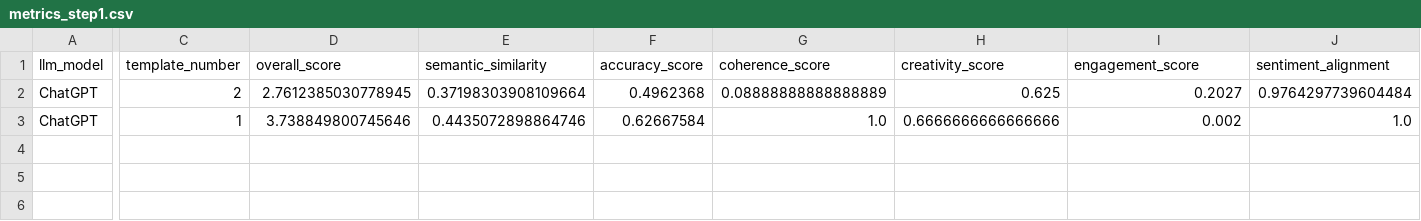
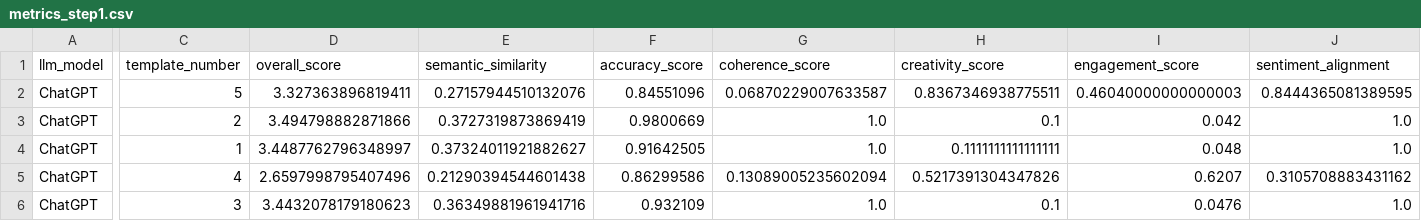
Before and after one commit to gmatasruiz/llm_product_inception, a CSV file: prompt_creation/prompting/results/ChatGPT/step1/metrics/metrics_step1.csv, drawn as a sheet; only a part is shown, gaps mark what is left out; addresses are those after the commit; rows hold the shown columns only; the diff names each change by its address in the sheet, - before the commit and + after, or states it on an @@ line.

```diff
--- a/prompt_creation/prompting/results/ChatGPT/step1/metrics/metrics_step1.csv
+++ b/prompt_creation/prompting/results/ChatGPT/step1/metrics/metrics_step1.csv
+row 2: ChatGPT | 5 | 3.327363896819411 | 0.27157944510132076 | 0.84551096 | 0.06870229007633587 | 0.8367346938775511 | 0.46040000000000003 | 0.8444365081389595
-D3 (overall_score): 2.7612385030778945
+D3 (overall_score): 3.494798882871866
-E3 (semantic_similarity): 0.37198303908109664
+E3 (semantic_similarity): 0.3727319873869419
-F3 (accuracy_score): 0.4962368
+F3 (accuracy_score): 0.9800669
-G3 (coherence_score): 0.08888888888888889
+G3 (coherence_score): 1.0
-H3 (creativity_score): 0.625
+H3 (creativity_score): 0.1
-I3 (engagement_score): 0.2027
+I3 (engagement_score): 0.042
-J3 (sentiment_alignment): 0.9764297739604484
+J3 (sentiment_alignment): 1.0
-D4 (overall_score): 3.738849800745646
+D4 (overall_score): 3.4487762796348997
-E4 (semantic_similarity): 0.4435072898864746
+E4 (semantic_similarity): 0.37324011921882627
-F4 (accuracy_score): 0.62667584
+F4 (accuracy_score): 0.91642505
-H4 (creativity_score): 0.6666666666666666
+H4 (creativity_score): 0.1111111111111111
-I4 (engagement_score): 0.002
+I4 (engagement_score): 0.048
+row 5: ChatGPT | 4 | 2.6597998795407496 | 0.21290394544601438 | 0.86299586 | 0.13089005235602094 | 0.5217391304347826 | 0.6207 | 0.3105708883431162
+row 6: ChatGPT | 3 | 3.4432078179180623 | 0.36349881961941716 | 0.932109 | 1.0 | 0.1 | 0.0476 | 1.0
```
Also changed, not shown: prompt_creation/prompting/results/ChatGPT/step2/metrics/metrics_step2.csv, prompt_creation/prompting/results/Meta-Llama3-8B/step1/metrics/metrics_step1.csv, 39 other files.
